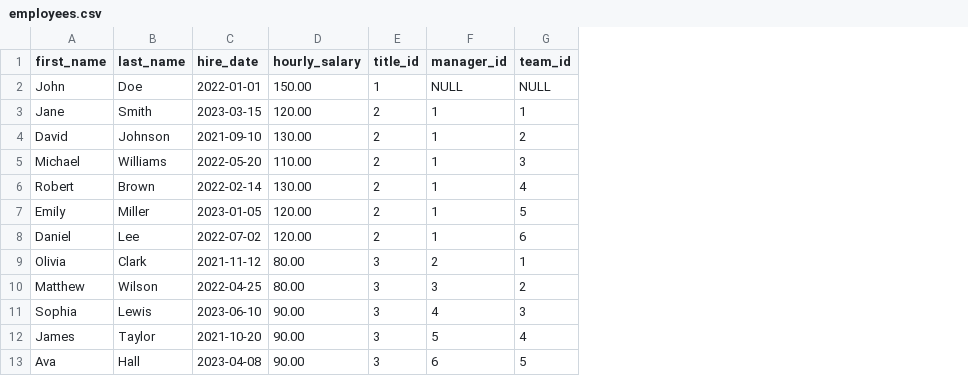
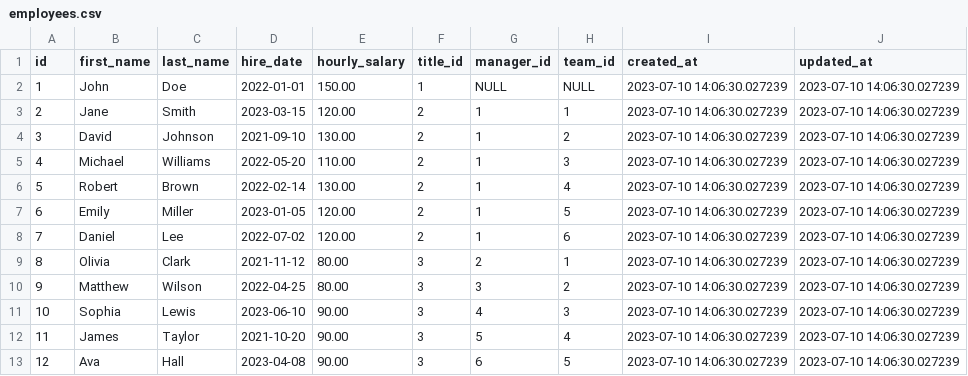
Before and after one commit to tramnguyenhere/integrify_company-database, a CSV file: data/employees.csv, drawn as a sheet; only a part is shown; the diff names each change by its address in the sheet, - before the commit and + after, or states it on an @@ line.

```diff
--- a/data/employees.csv
+++ b/data/employees.csv
+column A (id), rows 2-13: 1 | 2 | 3 | 4 | 5 | 6 | 7 | 8 | 9 | 10 | 11 | 12
+column I (created_at), rows 2-13: all 2023-07-10 14:06:30.027239
+column J (updated_at), rows 2-13: all 2023-07-10 14:06:30.027239
```
Also changed, not shown: data/projects.csv, data/team_project.csv, 3 other files.
